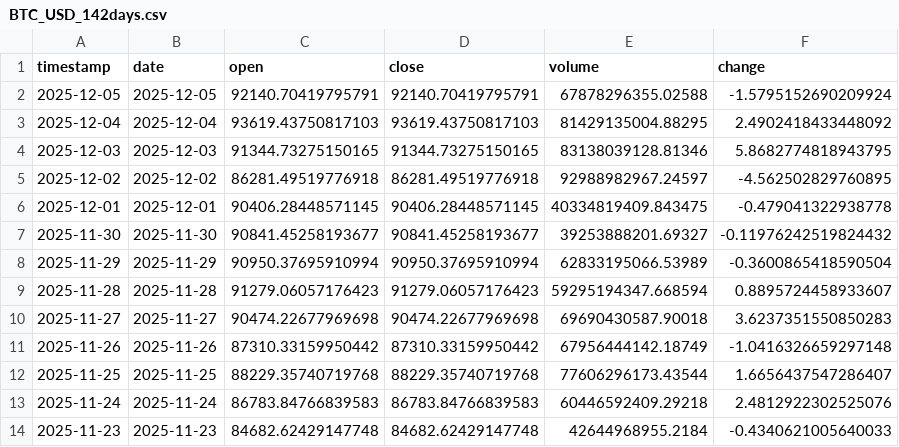
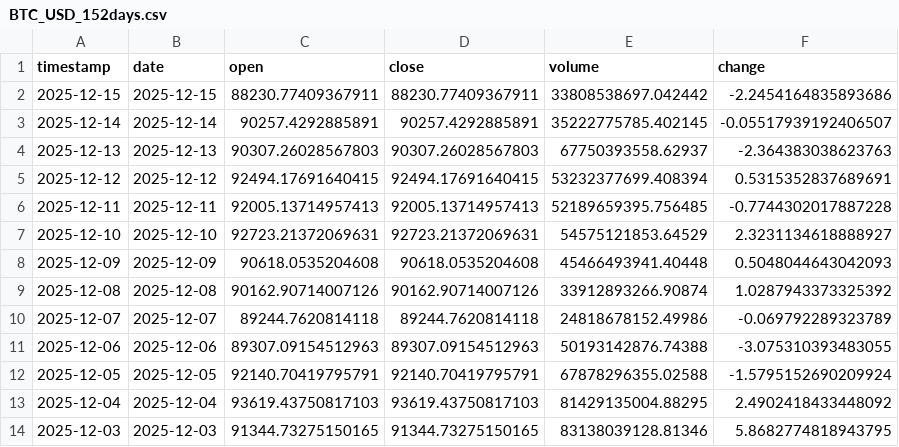
Before and after one commit to ozkanuysal/bitcoin_pred, a CSV file: data/BTC_USD_152days.csv (was data/BTC_USD_142days.csv), drawn as a sheet; only a part is shown; the shorter side is filled out with more unchanged rows.

```diff
--- a/data/BTC_USD_142days.csv
+++ b/data/BTC_USD_152days.csv
@@ -1,2 +1,12 @@
 timestamp,date,open,close,volume,change
+2025-12-15,2025-12-15,88230.77409367911,88230.77409367911,33808538697.042442,-2.2454164835893686
+2025-12-14,2025-12-14,90257.4292885891,90257.4292885891,35222775785.402145,-0.05517939192406507
+2025-12-13,2025-12-13,90307.26028567803,90307.26028567803,67750393558.62937,-2.364383038623763
+2025-12-12,2025-12-12,92494.17691640415,92494.17691640415,53232377699.408394,0.5315352837689691
+2025-12-11,2025-12-11,92005.13714957413,92005.13714957413,52189659395.756485,-0.7744302017887228
+2025-12-10,2025-12-10,92723.21372069631,92723.21372069631,54575121853.64529,2.3231134618888927
+2025-12-09,2025-12-09,90618.0535204608,90618.0535204608,45466493941.40448,0.5048044643042093
+2025-12-08,2025-12-08,90162.90714007126,90162.90714007126,33912893266.90874,1.0287943373325392
+2025-12-07,2025-12-07,89244.7620814118,89244.7620814118,24818678152.49986,-0.069792289323789
+2025-12-06,2025-12-06,89307.09154512963,89307.09154512963,50193142876.74388,-3.075310393483055
 2025-12-05,2025-12-05,92140.70419795791,92140.70419795791,67878296355.02588,-1.5795152690209924
```
Also changed, not shown: 1 other file.
